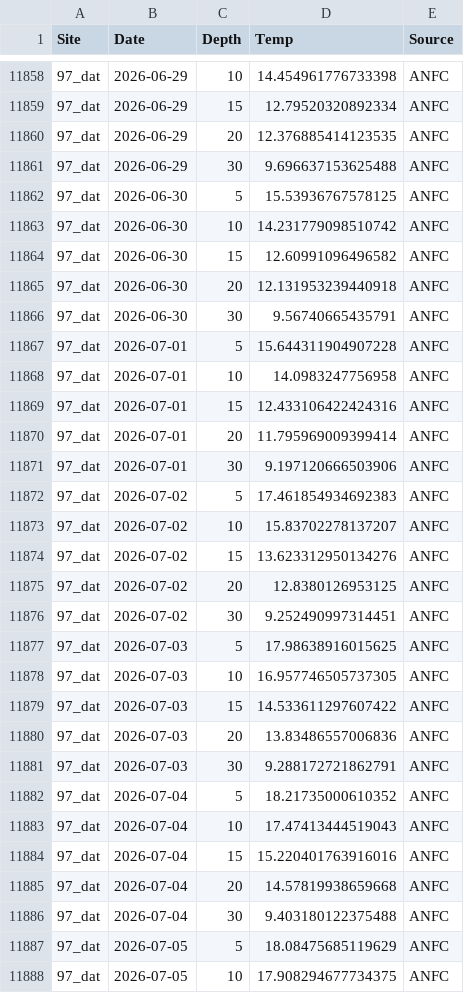
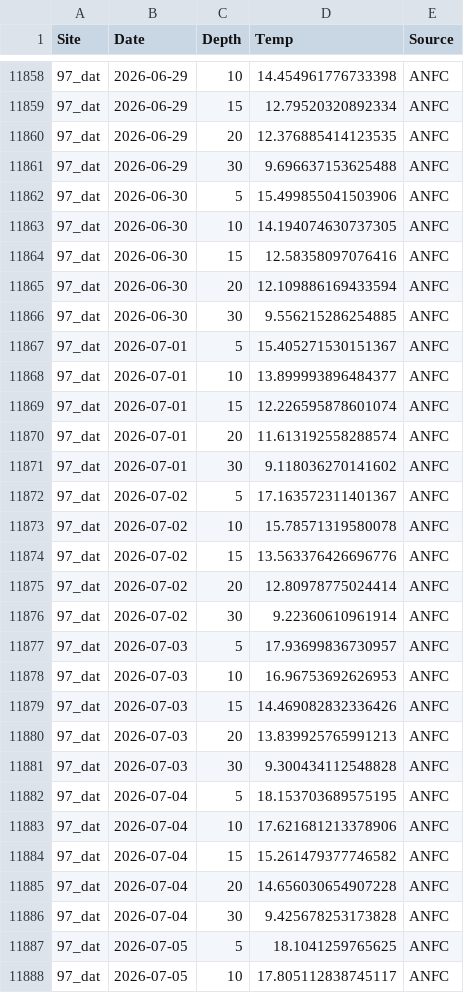
Before and after one commit to sharkbot952/temp_test5, a CSV file: data/cmem/thetao/thetao_97_dat.csv, drawn as a sheet; only a part is shown, gaps mark what is left out; the diff covers the shown part only.

```diff
--- a/data/cmem/thetao/thetao_97_dat.csv
+++ b/data/cmem/thetao/thetao_97_dat.csv
@@ -11861,28 +11861,28 @@
 97_dat,2026-06-29,30,9.696637153625488,ANFC
-97_dat,2026-06-30,5,15.53936767578125,ANFC
-97_dat,2026-06-30,10,14.231779098510742,ANFC
-97_dat,2026-06-30,15,12.60991096496582,ANFC
-97_dat,2026-06-30,20,12.131953239440918,ANFC
-97_dat,2026-06-30,30,9.56740665435791,ANFC
-97_dat,2026-07-01,5,15.644311904907228,ANFC
-97_dat,2026-07-01,10,14.0983247756958,ANFC
-97_dat,2026-07-01,15,12.433106422424316,ANFC
-97_dat,2026-07-01,20,11.795969009399414,ANFC
-97_dat,2026-07-01,30,9.197120666503906,ANFC
-97_dat,2026-07-02,5,17.461854934692383,ANFC
-97_dat,2026-07-02,10,15.83702278137207,ANFC
-97_dat,2026-07-02,15,13.623312950134276,ANFC
-97_dat,2026-07-02,20,12.8380126953125,ANFC
-97_dat,2026-07-02,30,9.252490997314451,ANFC
-97_dat,2026-07-03,5,17.98638916015625,ANFC
-97_dat,2026-07-03,10,16.957746505737305,ANFC
-97_dat,2026-07-03,15,14.533611297607422,ANFC
-97_dat,2026-07-03,20,13.83486557006836,ANFC
-97_dat,2026-07-03,30,9.288172721862791,ANFC
-97_dat,2026-07-04,5,18.21735000610352,ANFC
-97_dat,2026-07-04,10,17.47413444519043,ANFC
-97_dat,2026-07-04,15,15.220401763916016,ANFC
-97_dat,2026-07-04,20,14.57819938659668,ANFC
-97_dat,2026-07-04,30,9.403180122375488,ANFC
-97_dat,2026-07-05,5,18.08475685119629,ANFC
-97_dat,2026-07-05,10,17.908294677734375,ANFC
+97_dat,2026-06-30,5,15.499855041503906,ANFC
+97_dat,2026-06-30,10,14.194074630737305,ANFC
+97_dat,2026-06-30,15,12.58358097076416,ANFC
+97_dat,2026-06-30,20,12.109886169433594,ANFC
+97_dat,2026-06-30,30,9.556215286254885,ANFC
+97_dat,2026-07-01,5,15.405271530151367,ANFC
+97_dat,2026-07-01,10,13.899993896484377,ANFC
+97_dat,2026-07-01,15,12.226595878601074,ANFC
+97_dat,2026-07-01,20,11.613192558288574,ANFC
+97_dat,2026-07-01,30,9.118036270141602,ANFC
+97_dat,2026-07-02,5,17.163572311401367,ANFC
+97_dat,2026-07-02,10,15.78571319580078,ANFC
+97_dat,2026-07-02,15,13.563376426696776,ANFC
+97_dat,2026-07-02,20,12.80978775024414,ANFC
+97_dat,2026-07-02,30,9.22360610961914,ANFC
+97_dat,2026-07-03,5,17.93699836730957,ANFC
+97_dat,2026-07-03,10,16.96753692626953,ANFC
+97_dat,2026-07-03,15,14.469082832336426,ANFC
+97_dat,2026-07-03,20,13.839925765991213,ANFC
+97_dat,2026-07-03,30,9.300434112548828,ANFC
+97_dat,2026-07-04,5,18.153703689575195,ANFC
+97_dat,2026-07-04,10,17.621681213378906,ANFC
+97_dat,2026-07-04,15,15.261479377746582,ANFC
+97_dat,2026-07-04,20,14.656030654907228,ANFC
+97_dat,2026-07-04,30,9.425678253173828,ANFC
+97_dat,2026-07-05,5,18.1041259765625,ANFC
+97_dat,2026-07-05,10,17.805112838745117,ANFC
```
Also changed, not shown: 5 added rows and 18 edited cells elsewhere in this file, data/cmem/chl/chl_97_dat.csv, data/cmem/chl/chl_98_osh.csv, 9 other files.
